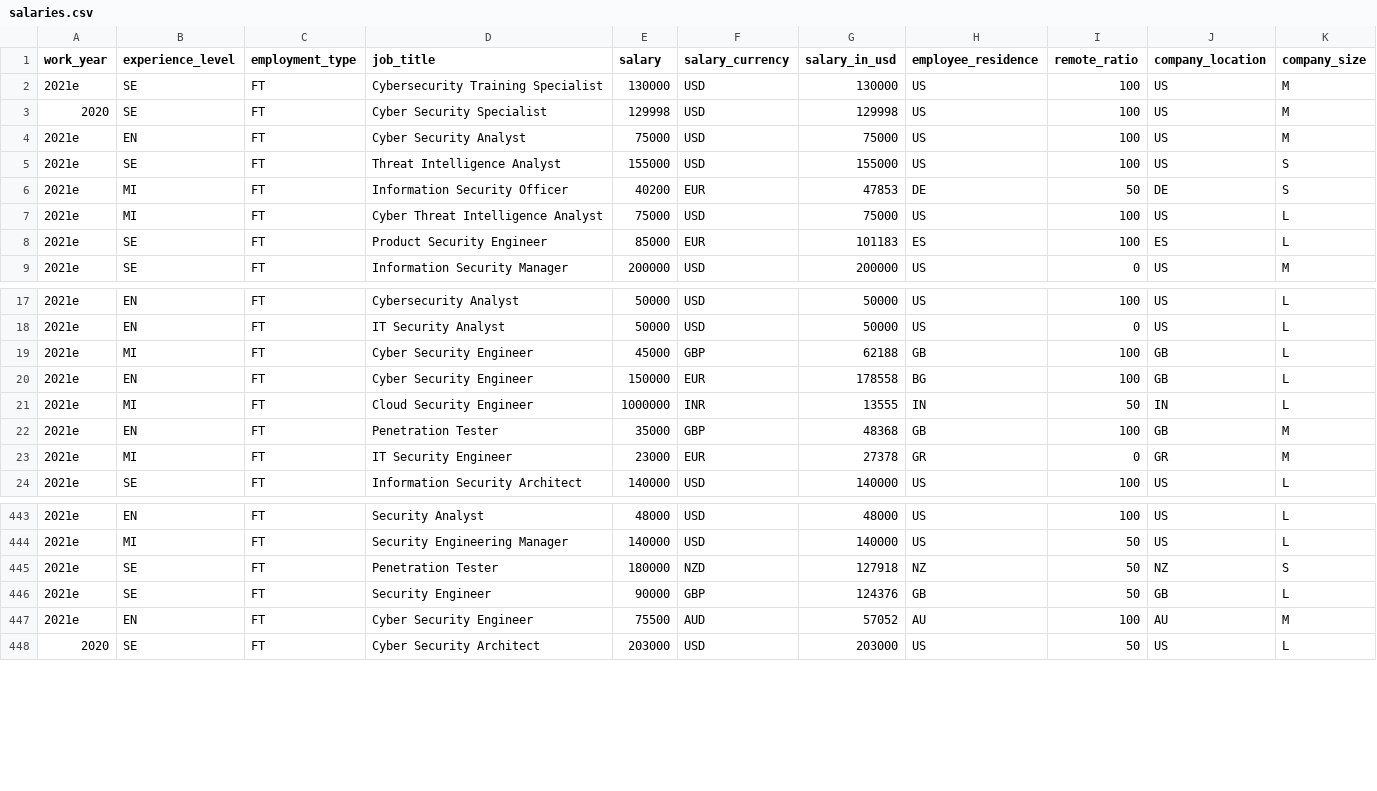
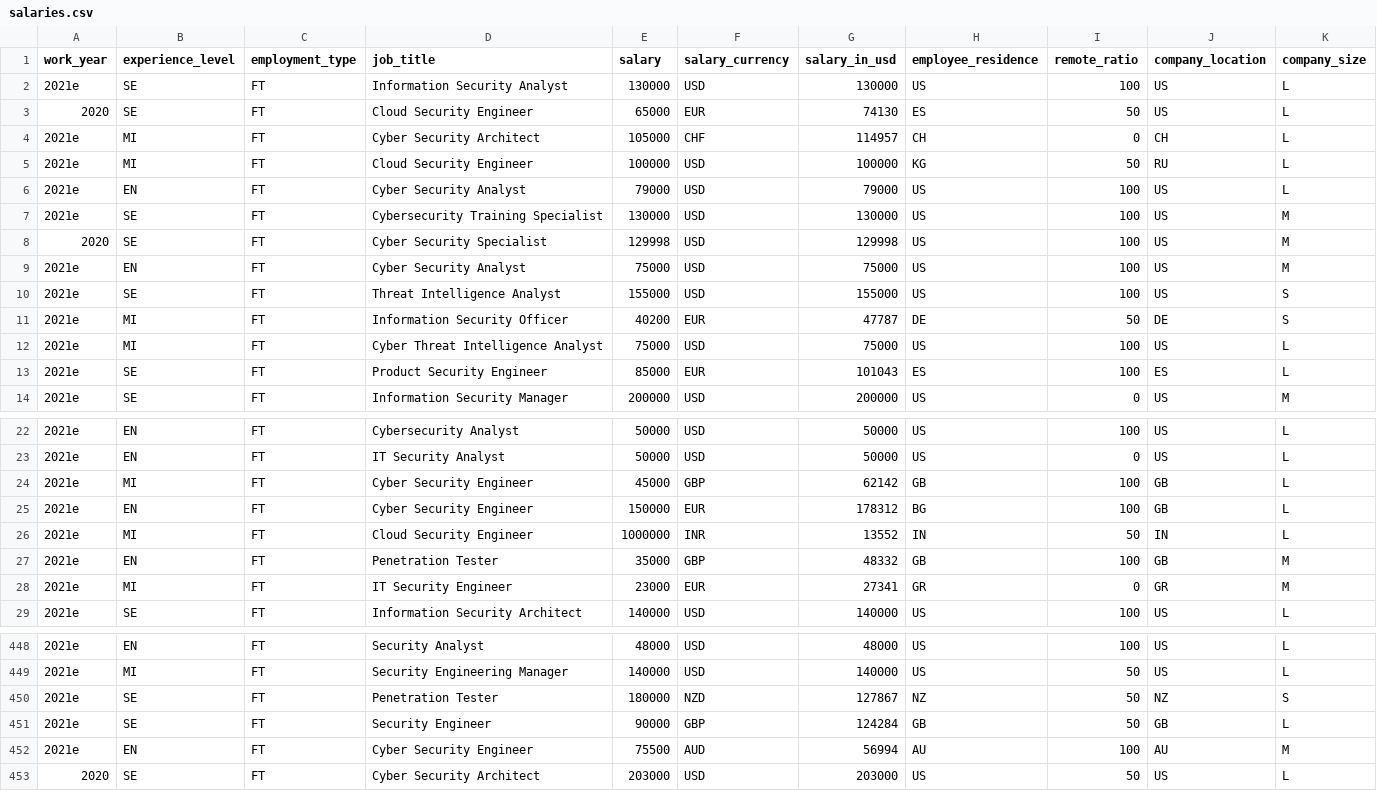
Before and after one commit to foorilla/infosec-jobs-com-salaries, a CSV file: salaries.csv, drawn as a sheet; only a part is shown, gaps mark what is left out; the diff covers the shown part only.

Commit message:
Update salaries data.

```diff
--- a/salaries.csv
+++ b/salaries.csv
@@ -1,2 +1,7 @@
 work_year,experience_level,employment_type,job_title,salary,salary_currency,salary_in_usd,employee_residence,remote_ratio,company_location,company_size
+2021e,SE,FT,Information Security Analyst,130000,USD,130000,US,100,US,L
+2020,SE,FT,Cloud Security Engineer,65000,EUR,74130,ES,50,US,L
+2021e,MI,FT,Cyber Security Architect,105000,CHF,114957,CH,0,CH,L
+2021e,MI,FT,Cloud Security Engineer,100000,USD,100000,KG,50,RU,L
+2021e,EN,FT,Cyber Security Analyst,79000,USD,79000,US,100,US,L
 2021e,SE,FT,Cybersecurity Training Specialist,130000,USD,130000,US,100,US,M
@@ -5,5 +10,5 @@ work_year,experience_level,employment_type,job_title,salary,salary_currency,sala
 2021e,SE,FT,Threat Intelligence Analyst,155000,USD,155000,US,100,US,S
-2021e,MI,FT,Information Security Officer,40200,EUR,47853,DE,50,DE,S
+2021e,MI,FT,Information Security Officer,40200,EUR,47787,DE,50,DE,S
 2021e,MI,FT,Cyber Threat Intelligence Analyst,75000,USD,75000,US,100,US,L
-2021e,SE,FT,Product Security Engineer,85000,EUR,101183,ES,100,ES,L
+2021e,SE,FT,Product Security Engineer,85000,EUR,101043,ES,100,ES,L
 2021e,SE,FT,Information Security Manager,200000,USD,200000,US,0,US,M
@@ -18,7 +23,7 @@ work_year,experience_level,employment_type,job_title,salary,salary_currency,sala
 2021e,EN,FT,IT Security Analyst,50000,USD,50000,US,0,US,L
-2021e,MI,FT,Cyber Security Engineer,45000,GBP,62188,GB,100,GB,L
-2021e,EN,FT,Cyber Security Engineer,150000,EUR,178558,BG,100,GB,L
-2021e,MI,FT,Cloud Security Engineer,1000000,INR,13555,IN,50,IN,L
-2021e,EN,FT,Penetration Tester,35000,GBP,48368,GB,100,GB,M
-2021e,MI,FT,IT Security Engineer,23000,EUR,27378,GR,0,GR,M
+2021e,MI,FT,Cyber Security Engineer,45000,GBP,62142,GB,100,GB,L
+2021e,EN,FT,Cyber Security Engineer,150000,EUR,178312,BG,100,GB,L
+2021e,MI,FT,Cloud Security Engineer,1000000,INR,13552,IN,50,IN,L
+2021e,EN,FT,Penetration Tester,35000,GBP,48332,GB,100,GB,M
+2021e,MI,FT,IT Security Engineer,23000,EUR,27341,GR,0,GR,M
 2021e,SE,FT,Information Security Architect,140000,USD,140000,US,100,US,L
@@ -444,5 +449,5 @@ work_year,experience_level,employment_type,job_title,salary,salary_currency,sala
 2021e,MI,FT,Security Engineering Manager,140000,USD,140000,US,50,US,L
-2021e,SE,FT,Penetration Tester,180000,NZD,127918,NZ,50,NZ,S
-2021e,SE,FT,Security Engineer,90000,GBP,124376,GB,50,GB,L
-2021e,EN,FT,Cyber Security Engineer,75500,AUD,57052,AU,100,AU,M
+2021e,SE,FT,Penetration Tester,180000,NZD,127867,NZ,50,NZ,S
+2021e,SE,FT,Security Engineer,90000,GBP,124284,GB,50,GB,L
+2021e,EN,FT,Cyber Security Engineer,75500,AUD,56994,AU,100,AU,M
 2020,SE,FT,Cyber Security Architect,203000,USD,203000,US,50,US,L
```
Also changed, not shown: 104 edited cells elsewhere in this file, 1 other file.
